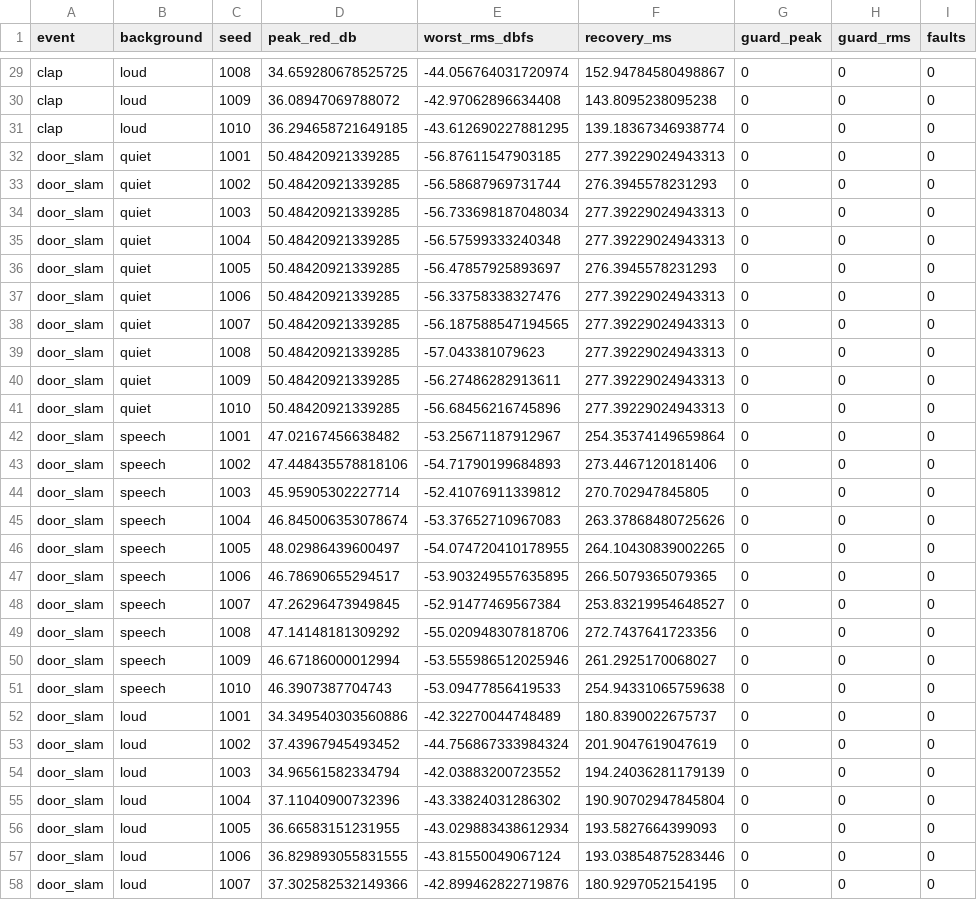
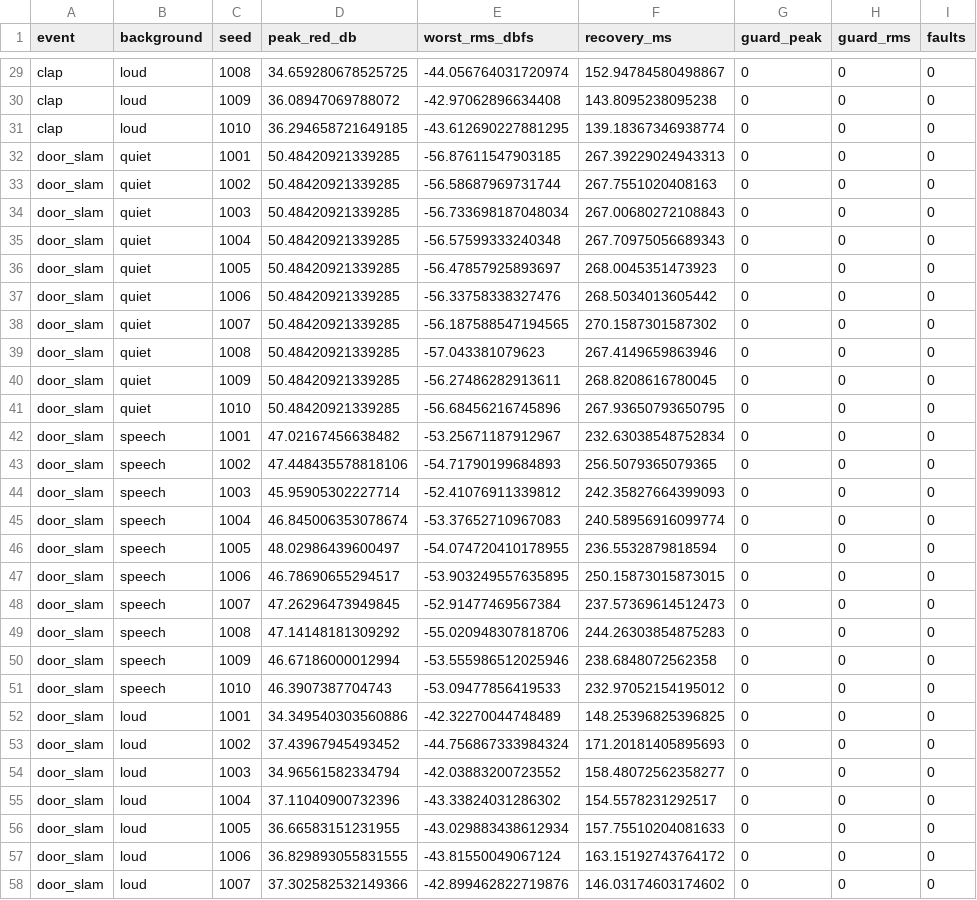
Before and after one commit to anyawlp/PulseShieldV8, a CSV file: battery_raw.csv, drawn as a sheet; only a part is shown, gaps mark what is left out; the diff covers the shown part only.

```diff
--- a/battery_raw.csv
+++ b/battery_raw.csv
@@ -31,28 +31,28 @@ clap,loud,1009,36.08947069788072,-42.97062896634408,143.8095238095238,0,0,0
 clap,loud,1010,36.294658721649185,-43.612690227881295,139.18367346938774,0,0,0
-door_slam,quiet,1001,50.48420921339285,-56.87611547903185,277.39229024943313,0,0,0
-door_slam,quiet,1002,50.48420921339285,-56.58687969731744,276.3945578231293,0,0,0
-door_slam,quiet,1003,50.48420921339285,-56.733698187048034,277.39229024943313,0,0,0
-door_slam,quiet,1004,50.48420921339285,-56.57599333240348,277.39229024943313,0,0,0
-door_slam,quiet,1005,50.48420921339285,-56.47857925893697,276.3945578231293,0,0,0
-door_slam,quiet,1006,50.48420921339285,-56.33758338327476,277.39229024943313,0,0,0
-door_slam,quiet,1007,50.48420921339285,-56.187588547194565,277.39229024943313,0,0,0
-door_slam,quiet,1008,50.48420921339285,-57.043381079623,277.39229024943313,0,0,0
-door_slam,quiet,1009,50.48420921339285,-56.27486282913611,277.39229024943313,0,0,0
-door_slam,quiet,1010,50.48420921339285,-56.68456216745896,277.39229024943313,0,0,0
-door_slam,speech,1001,47.02167456638482,-53.25671187912967,254.35374149659864,0,0,0
-door_slam,speech,1002,47.448435578818106,-54.71790199684893,273.4467120181406,0,0,0
-door_slam,speech,1003,45.95905302227714,-52.41076911339812,270.702947845805,0,0,0
-door_slam,speech,1004,46.845006353078674,-53.37652710967083,263.37868480725626,0,0,0
-door_slam,speech,1005,48.02986439600497,-54.074720410178955,264.10430839002265,0,0,0
-door_slam,speech,1006,46.78690655294517,-53.903249557635895,266.5079365079365,0,0,0
-door_slam,speech,1007,47.26296473949845,-52.91477469567384,253.83219954648527,0,0,0
-door_slam,speech,1008,47.14148181309292,-55.020948307818706,272.7437641723356,0,0,0
-door_slam,speech,1009,46.67186000012994,-53.555986512025946,261.2925170068027,0,0,0
-door_slam,speech,1010,46.3907387704743,-53.09477856419533,254.94331065759638,0,0,0
-door_slam,loud,1001,34.349540303560886,-42.32270044748489,180.8390022675737,0,0,0
-door_slam,loud,1002,37.43967945493452,-44.756867333984324,201.9047619047619,0,0,0
-door_slam,loud,1003,34.96561582334794,-42.03883200723552,194.24036281179139,0,0,0
-door_slam,loud,1004,37.11040900732396,-43.33824031286302,190.90702947845804,0,0,0
-door_slam,loud,1005,36.66583151231955,-43.029883438612934,193.5827664399093,0,0,0
-door_slam,loud,1006,36.829893055831555,-43.81550049067124,193.03854875283446,0,0,0
-door_slam,loud,1007,37.302582532149366,-42.899462822719876,180.9297052154195,0,0,0
+door_slam,quiet,1001,50.48420921339285,-56.87611547903185,267.39229024943313,0,0,0
+door_slam,quiet,1002,50.48420921339285,-56.58687969731744,267.7551020408163,0,0,0
+door_slam,quiet,1003,50.48420921339285,-56.733698187048034,267.00680272108843,0,0,0
+door_slam,quiet,1004,50.48420921339285,-56.57599333240348,267.70975056689343,0,0,0
+door_slam,quiet,1005,50.48420921339285,-56.47857925893697,268.0045351473923,0,0,0
+door_slam,quiet,1006,50.48420921339285,-56.33758338327476,268.5034013605442,0,0,0
+door_slam,quiet,1007,50.48420921339285,-56.187588547194565,270.1587301587302,0,0,0
+door_slam,quiet,1008,50.48420921339285,-57.043381079623,267.4149659863946,0,0,0
+door_slam,quiet,1009,50.48420921339285,-56.27486282913611,268.8208616780045,0,0,0
+door_slam,quiet,1010,50.48420921339285,-56.68456216745896,267.93650793650795,0,0,0
+door_slam,speech,1001,47.02167456638482,-53.25671187912967,232.63038548752834,0,0,0
+door_slam,speech,1002,47.448435578818106,-54.71790199684893,256.5079365079365,0,0,0
+door_slam,speech,1003,45.95905302227714,-52.41076911339812,242.35827664399093,0,0,0
+door_slam,speech,1004,46.845006353078674,-53.37652710967083,240.58956916099774,0,0,0
+door_slam,speech,1005,48.02986439600497,-54.074720410178955,236.5532879818594,0,0,0
+door_slam,speech,1006,46.78690655294517,-53.903249557635895,250.15873015873015,0,0,0
+door_slam,speech,1007,47.26296473949845,-52.91477469567384,237.57369614512473,0,0,0
+door_slam,speech,1008,47.14148181309292,-55.020948307818706,244.26303854875283,0,0,0
+door_slam,speech,1009,46.67186000012994,-53.555986512025946,238.6848072562358,0,0,0
+door_slam,speech,1010,46.3907387704743,-53.09477856419533,232.97052154195012,0,0,0
+door_slam,loud,1001,34.349540303560886,-42.32270044748489,148.25396825396825,0,0,0
+door_slam,loud,1002,37.43967945493452,-44.756867333984324,171.20181405895693,0,0,0
+door_slam,loud,1003,34.96561582334794,-42.03883200723552,158.48072562358277,0,0,0
+door_slam,loud,1004,37.11040900732396,-43.33824031286302,154.5578231292517,0,0,0
+door_slam,loud,1005,36.66583151231955,-43.029883438612934,157.75510204081633,0,0,0
+door_slam,loud,1006,36.829893055831555,-43.81550049067124,163.15192743764172,0,0,0
+door_slam,loud,1007,37.302582532149366,-42.899462822719876,146.03174603174602,0,0,0
```
Also changed, not shown: 91 edited cells elsewhere in this file, 4 other files.
